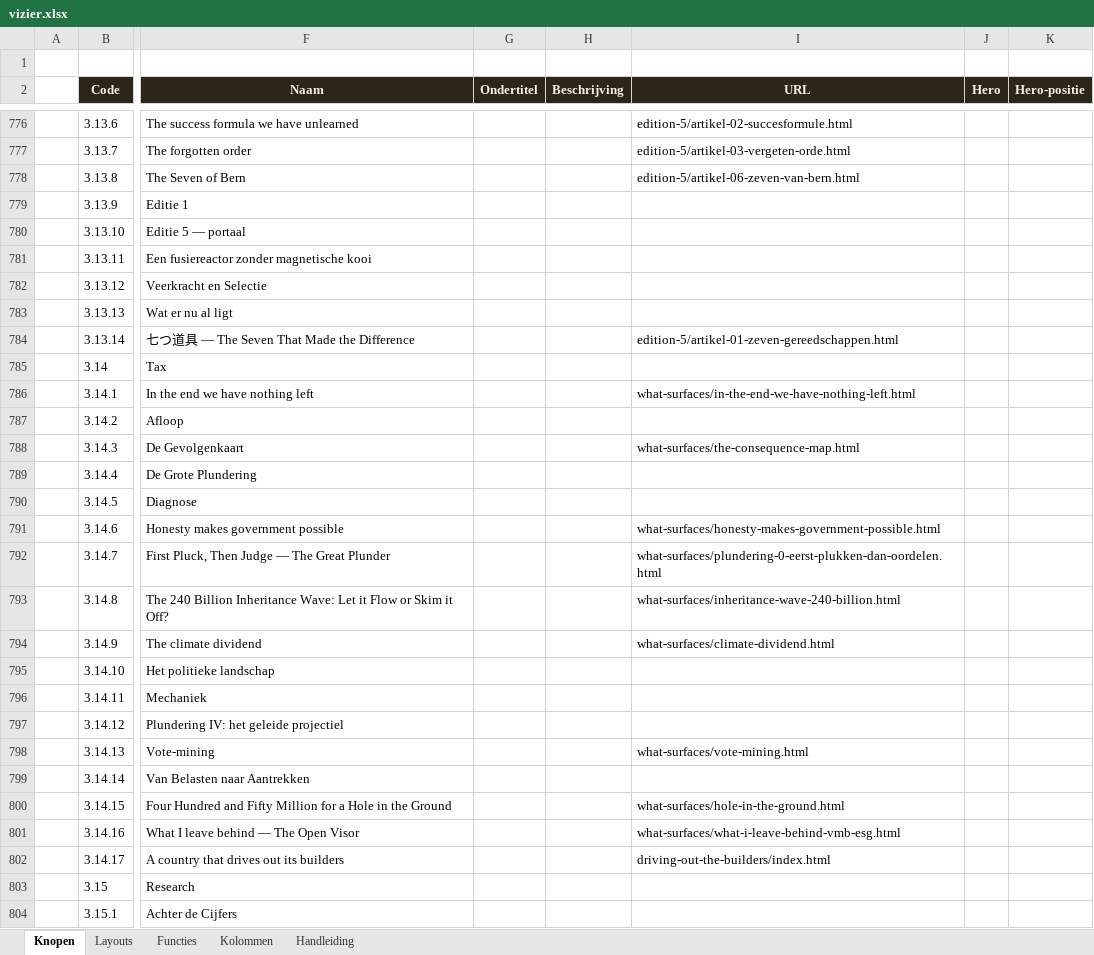
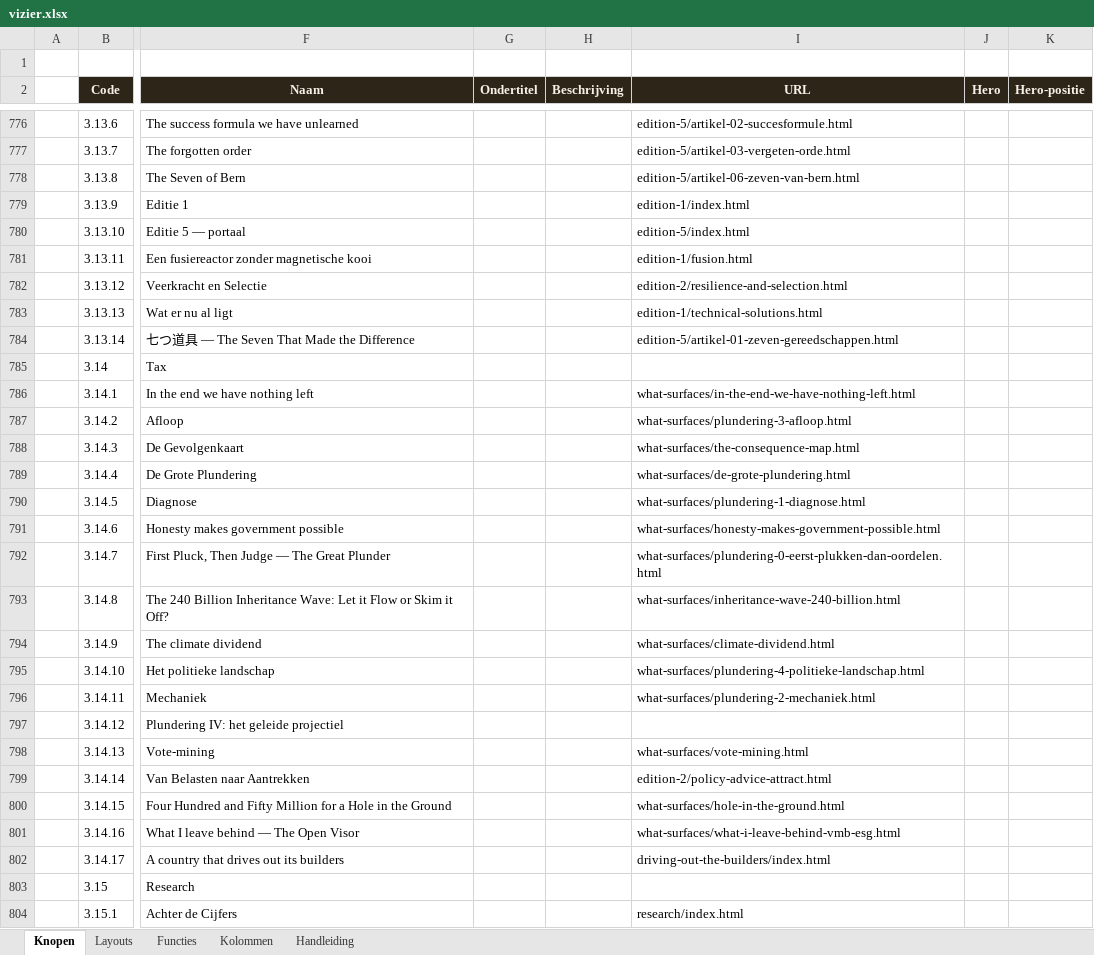
Before and after one commit to koosvanM/openvizier, an Excel workbook: nl/_data/vizier.xlsx, sheet Knopen, drawn as a sheet; only a part is shown, gaps mark what is left out; values as stored, in another font and other column widths than the file's, no borders; the diff covers the shown part only; the diff names each change by its address in the sheet, - before the commit and + after, or states it on an @@ line.

Commit message:
EN-menu: 76 URLs ingevuld naar bestaande EN-vertalingen; 3.16.5 gedeactiveerd

```diff
--- a/nl/_data/vizier.xlsx (sheet Knopen)
+++ b/nl/_data/vizier.xlsx (sheet Knopen)
-I779 (URL): (empty)
+I779 (URL): edition-1/index.html
-I780 (URL): (empty)
+I780 (URL): edition-5/index.html
-I781 (URL): (empty)
+I781 (URL): edition-1/fusion.html
-I782 (URL): (empty)
+I782 (URL): edition-2/resilience-and-selection.html
-I783 (URL): (empty)
+I783 (URL): edition-1/technical-solutions.html
-I787 (URL): (empty)
+I787 (URL): what-surfaces/plundering-3-afloop.html
-I789 (URL): (empty)
+I789 (URL): what-surfaces/de-grote-plundering.html
-I790 (URL): (empty)
+I790 (URL): what-surfaces/plundering-1-diagnose.html
-I795 (URL): (empty)
+I795 (URL): what-surfaces/plundering-4-politieke-landschap.html
-I796 (URL): (empty)
+I796 (URL): what-surfaces/plundering-2-mechaniek.html
-I799 (URL): (empty)
+I799 (URL): edition-2/policy-advice-attract.html
-I804 (URL): (empty)
+I804 (URL): research/index.html
```
Also changed, not shown: 65 edited cells elsewhere in this sheet.
